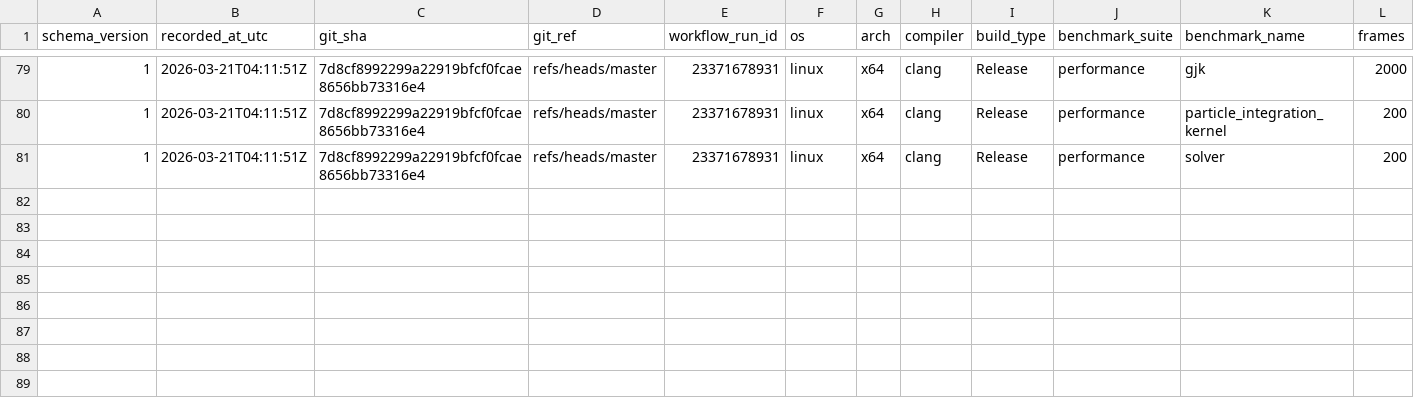
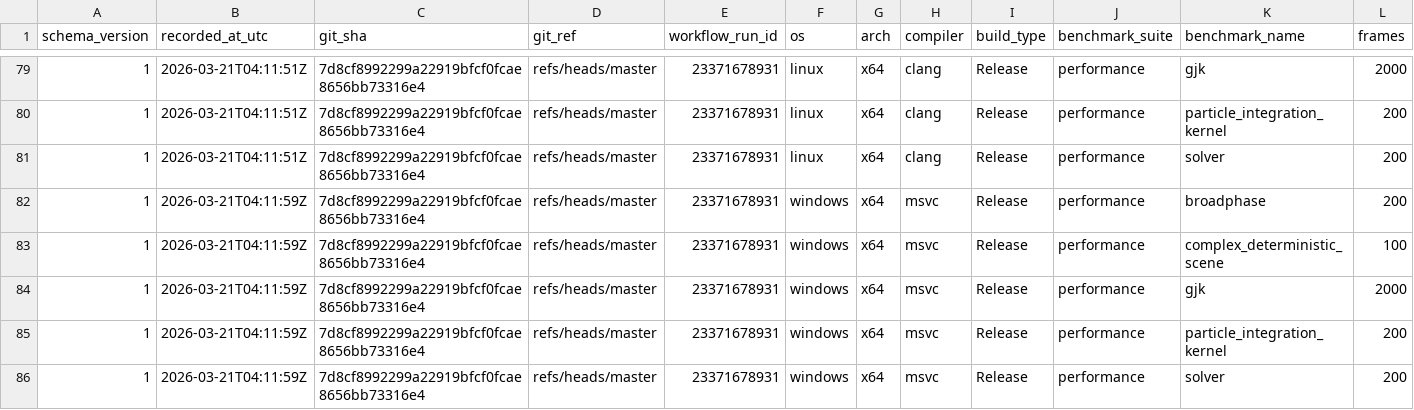
Before and after one commit to Jhoneagle/phynity, a CSV file: perf/history/perf_history.csv, drawn as a sheet; only a part is shown, gaps mark what is left out; rows hold the shown columns only; the diff names each change by its address in the sheet, - before the commit and + after, or states it on an @@ line.

```diff
--- a/perf/history/perf_history.csv
+++ b/perf/history/perf_history.csv
+row 82: 1 | 2026-03-21T04:11:59Z | 7d8cf8992299a22919bfcf0fcae8656bb73316e4 | refs/heads/master | 23371678931 | windows | x64 | msvc | Release | performance | broadphase | 200
+row 83: 1 | 2026-03-21T04:11:59Z | 7d8cf8992299a22919bfcf0fcae8656bb73316e4 | refs/heads/master | 23371678931 | windows | x64 | msvc | Release | performance | complex_deterministic_scene | 100
+row 84: 1 | 2026-03-21T04:11:59Z | 7d8cf8992299a22919bfcf0fcae8656bb73316e4 | refs/heads/master | 23371678931 | windows | x64 | msvc | Release | performance | gjk | 2000
+row 85: 1 | 2026-03-21T04:11:59Z | 7d8cf8992299a22919bfcf0fcae8656bb73316e4 | refs/heads/master | 23371678931 | windows | x64 | msvc | Release | performance | particle_integration_kernel | 200
+row 86: 1 | 2026-03-21T04:11:59Z | 7d8cf8992299a22919bfcf0fcae8656bb73316e4 | refs/heads/master | 23371678931 | windows | x64 | msvc | Release | performance | solver | 200
```
Also changed, not shown: 1 other file.
